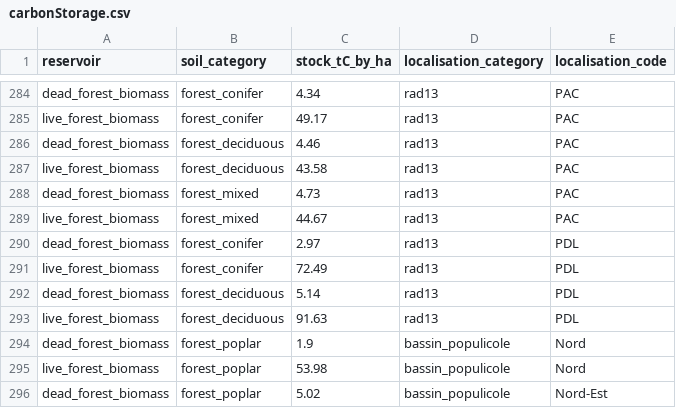
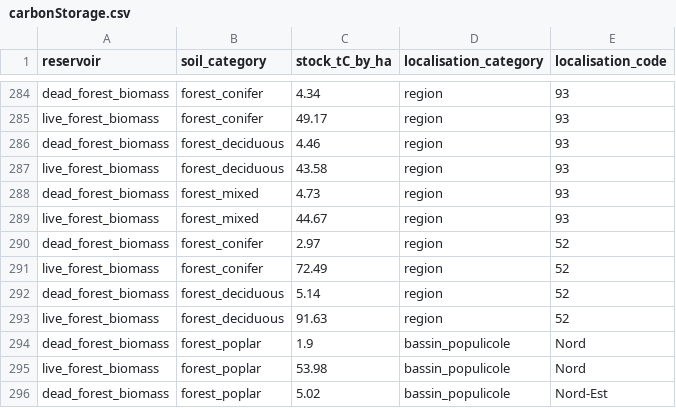
Before and after one commit to incubateur-ademe/benefriches, a CSV file: apps/api/data/carbonStorage.csv, drawn as a sheet; only a part is shown, gaps mark what is left out; the diff covers the shown part only; the diff names each change by its address in the sheet, - before the commit and + after, or states it on an @@ line.

Commit message:
Merge rad13 with region code

```diff
--- a/apps/api/data/carbonStorage.csv
+++ b/apps/api/data/carbonStorage.csv
-D284:D293 (localisation_category): rad13
+D284:D293 (localisation_category): region
-E284:E289 (localisation_code): PAC
+E284:E289 (localisation_code): 93
-E290:E293 (localisation_code): PDL
+E290:E293 (localisation_code): 52
```
Also changed, not shown: 108 edited cells elsewhere in this file, 7 other files.
